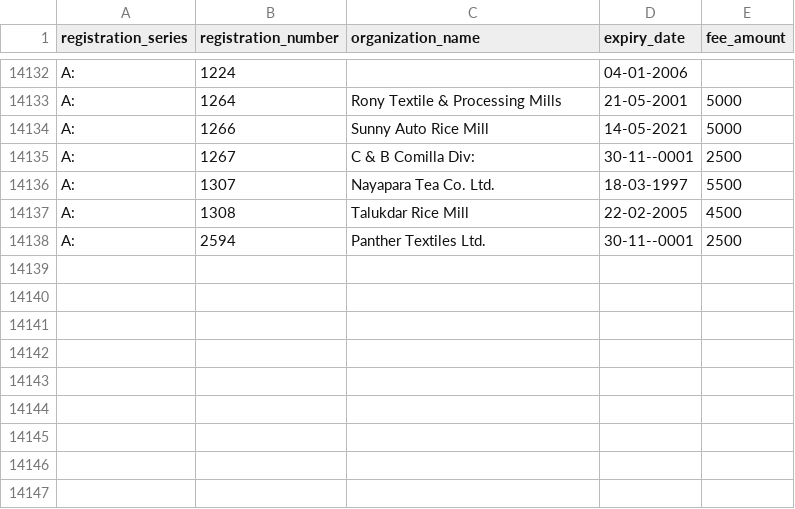
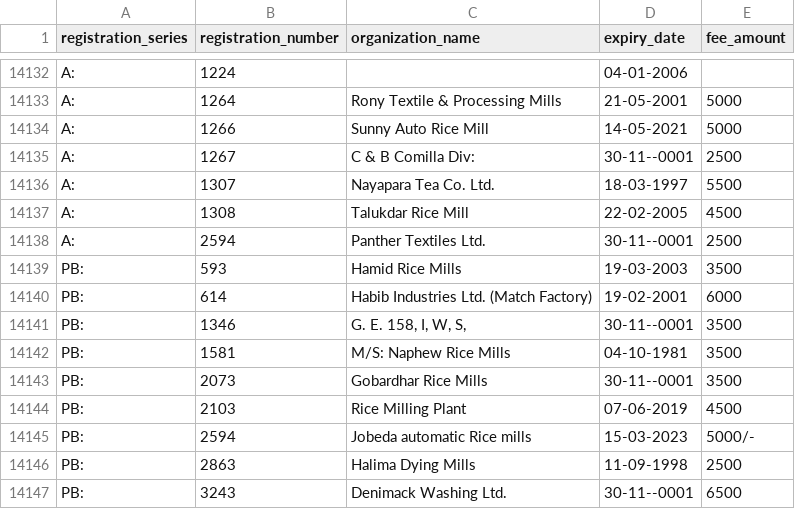
Before and after one commit to munim430-ai/Taiguo-boilar, a CSV file: scraper/database_export.csv, drawn as a sheet; only a part is shown, gaps mark what is left out.

```diff
--- a/scraper/database_export.csv
+++ b/scraper/database_export.csv
@@ -14138 +14138,10 @@ A:,1308,Talukdar Rice Mill,22-02-2005,4500
 A:,2594,Panther Textiles Ltd.,30-11--0001,2500
+PB:,593,Hamid Rice Mills,19-03-2003,3500
+PB:,614,Habib Industries Ltd. (Match Factory),19-02-2001,6000
+PB:,1346,"G. E. 158, I, W, S,",30-11--0001,3500
+PB:,1581,M/S: Naphew Rice Mills,04-10-1981,3500
+PB:,2073,Gobardhar Rice Mills,30-11--0001,3500
+PB:,2103,Rice Milling Plant,07-06-2019,4500
+PB:,2594,Jobeda automatic Rice mills,15-03-2023,5000/-
+PB:,2863,Halima Dying Mills,11-09-1998,2500
+PB:,3243,Denimack Washing Ltd.,30-11--0001,6500
```
Also changed, not shown: 3 other files.
